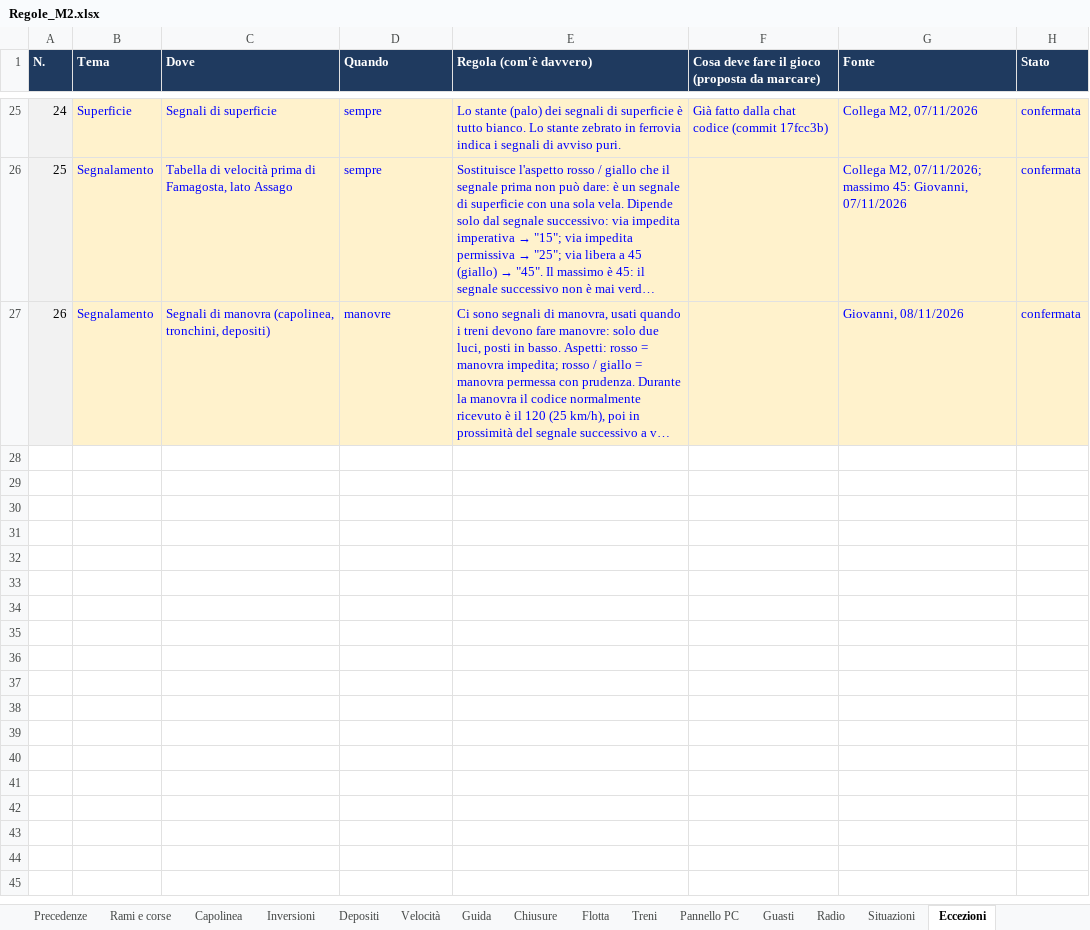
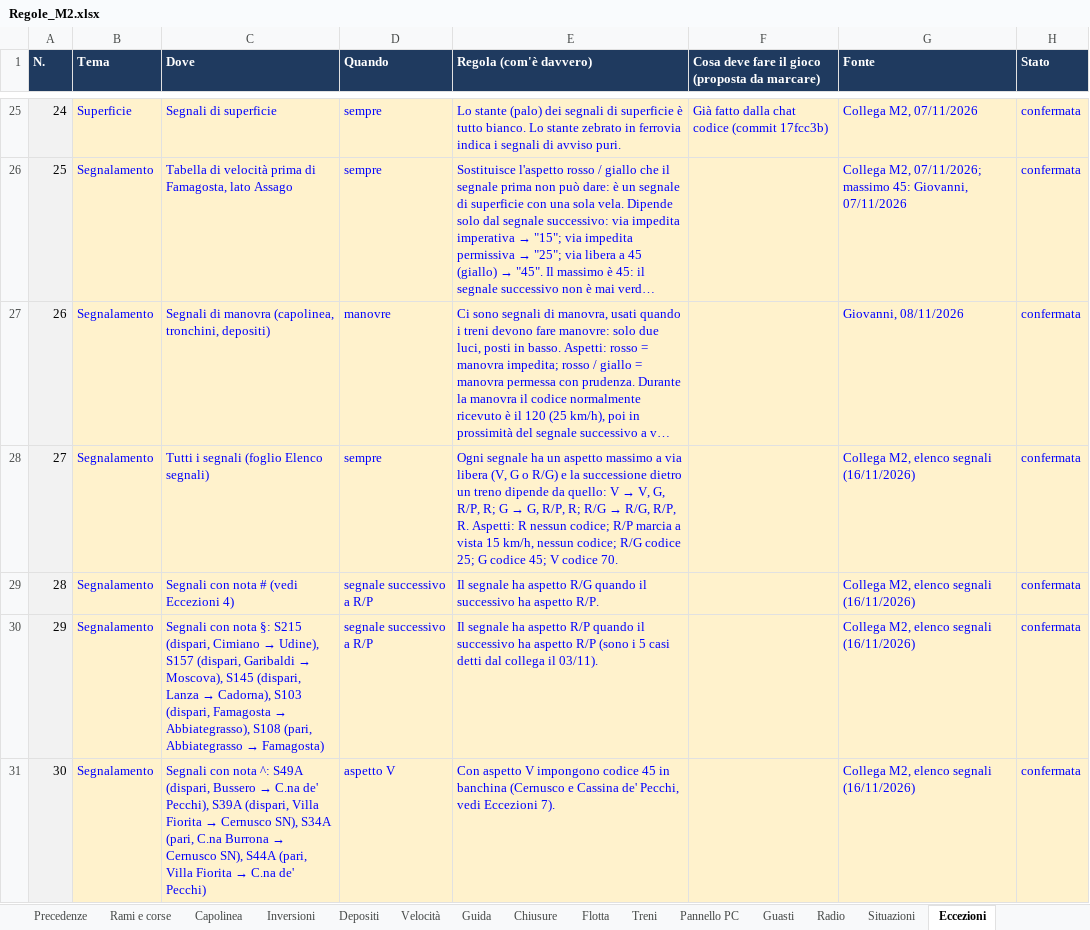
Before and after one commit to Frafire/milano-transit-live, an Excel workbook: data/Regole_M2.xlsx, sheet Eccezioni, drawn as a sheet; only a part is shown, gaps mark what is left out; long unchanged cells end in …; values as stored, in another font and other column widths than the file's, no borders; the diff covers the shown part only; the diff names each change by its address in the sheet, - before the commit and + after, or states it on an @@ line.

```diff
--- a/data/Regole_M2.xlsx (sheet Eccezioni)
+++ b/data/Regole_M2.xlsx (sheet Eccezioni)
+row 28: 27 | Segnalamento | Tutti i segnali (foglio Elenco segnali) | sempre | Ogni segnale ha un aspetto massimo a via libera (V, G o R/G) e la successione dietro un treno dipende da quello: V → V, G, R/P, R; G → G, R/P, R; R/G → R/G, R/P, R. Aspetti: R nessun codice; R/P marcia a vista 15 km/h, nessun codice; R/G codice 25; G codice 45; V codice 70. |  | Collega M2, elenco segnali (16/11/2026) | confermata
+row 29: 28 | Segnalamento | Segnali con nota # (vedi Eccezioni 4) | segnale successivo a R/P | Il segnale ha aspetto R/G quando il successivo ha aspetto R/P. |  | Collega M2, elenco segnali (16/11/2026) | confermata
+row 30: 29 | Segnalamento | Segnali con nota §: S215 (dispari, Cimiano → Udine), S157 (dispari, Garibaldi → Moscova), S145 (dispari, Lanza → Cadorna), S103 (dispari, Famagosta → Abbiategrasso), S108 (pari, Abbiategrasso → Famagosta) | segnale successivo a R/P | Il segnale ha aspetto R/P quando il successivo ha aspetto R/P (sono i 5 casi detti dal collega il 03/11). |  | Collega M2, elenco segnali (16/11/2026) | confermata
+row 31: 30 | Segnalamento | Segnali con nota ^: S49A (dispari, Bussero → C.na de' Pecchi), S39A (dispari, Villa Fiorita → Cernusco SN), S34A (pari, C.na Burrona → Cernusco SN), S44A (pari, Villa Fiorita → C.na de' Pecchi) | aspetto V | Con aspetto V impongono codice 45 in banchina (Cernusco e Cassina de' Pecchi, vedi Eccezioni 7). |  | Collega M2, elenco segnali (16/11/2026) | confermata
```
Also changed, not shown: 4 added rows and 3 edited cells elsewhere in this sheet, sheet Codici, sheet Semafori, other sheet tabs.
